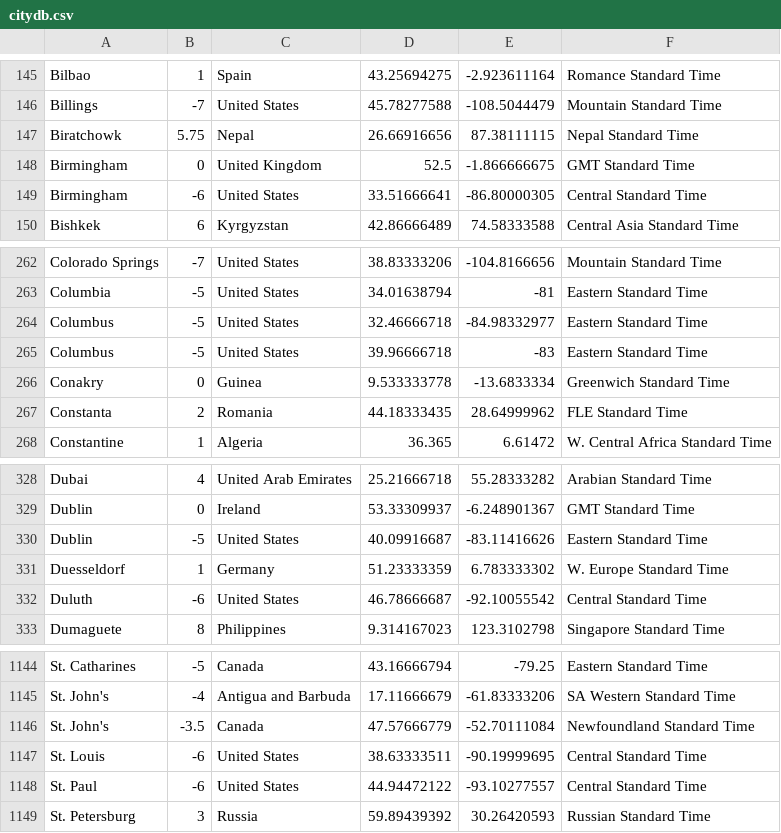
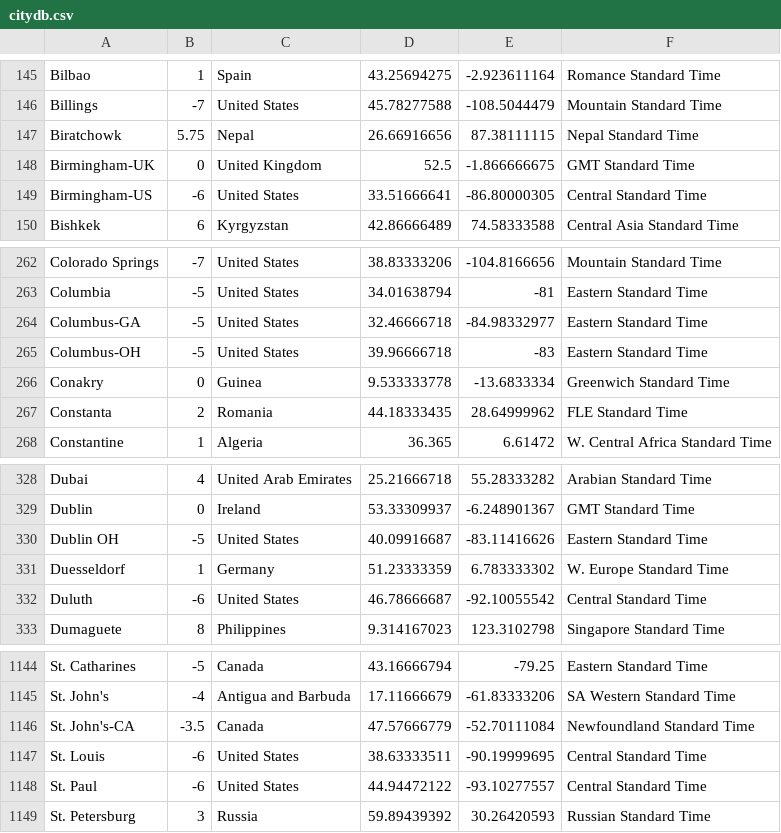
Before and after one commit to karimo94/PrayerTimesAndroid, a CSV file: app/src/main/assets/citydb.csv, drawn as a sheet; only a part is shown, gaps mark what is left out.

```diff
--- a/app/src/main/assets/citydb.csv
+++ b/app/src/main/assets/citydb.csv
@@ -147,4 +147,4 @@ Billings,-7,United States,45.78277588,-108.5044479,Mountain Standard Time
 Biratchowk,5.75,Nepal,26.66916656,87.38111115,Nepal Standard Time
-Birmingham,0,United Kingdom,52.5,-1.866666675,GMT Standard Time
-Birmingham,-6,United States,33.51666641,-86.80000305,Central Standard Time
+Birmingham-UK,0,United Kingdom,52.5,-1.866666675,GMT Standard Time
+Birmingham-US,-6,United States,33.51666641,-86.80000305,Central Standard Time
 Bishkek,6,Kyrgyzstan,42.86666489,74.58333588,Central Asia Standard Time
@@ -263,4 +263,4 @@ Colorado Springs ,-7,United States,38.83333206,-104.8166656,Mountain Standard Ti
 Columbia,-5,United States,34.01638794,-81,Eastern Standard Time
-Columbus,-5,United States,32.46666718,-84.98332977,Eastern Standard Time
-Columbus,-5,United States,39.96666718,-83,Eastern Standard Time
+Columbus-GA,-5,United States,32.46666718,-84.98332977,Eastern Standard Time
+Columbus-OH,-5,United States,39.96666718,-83,Eastern Standard Time
 Conakry,0,Guinea,9.533333778,-13.6833334,Greenwich Standard Time
@@ -329,3 +329,3 @@ Dubai,4,United Arab Emirates,25.21666718,55.28333282,Arabian Standard Time
 Dublin,0,Ireland,53.33309937,-6.248901367,GMT Standard Time
-Dublin,-5,United States,40.09916687,-83.11416626,Eastern Standard Time
+Dublin OH,-5,United States,40.09916687,-83.11416626,Eastern Standard Time
 Duesseldorf,1,Germany,51.23333359,6.783333302,W. Europe Standard Time
@@ -1145,3 +1145,3 @@ St. Catharines,-5,Canada,43.16666794,-79.25,Eastern Standard Time
 St. John's,-4,Antigua and Barbuda,17.11666679,-61.83333206,SA Western Standard Time
-St. John's,-3.5,Canada,47.57666779,-52.70111084,Newfoundland Standard Time
+St. John's-CA,-3.5,Canada,47.57666779,-52.70111084,Newfoundland Standard Time
 St. Louis,-6,United States,38.63333511,-90.19999695,Central Standard Time
```
Also changed, not shown: 25 other files.
